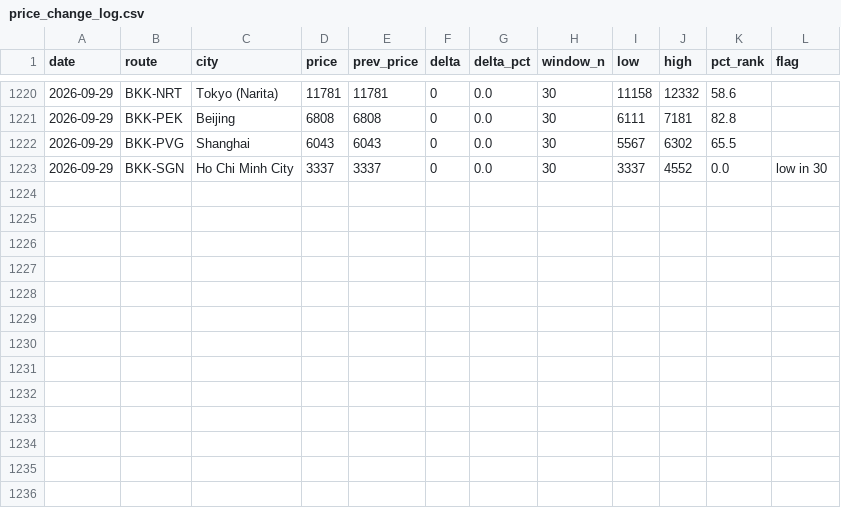
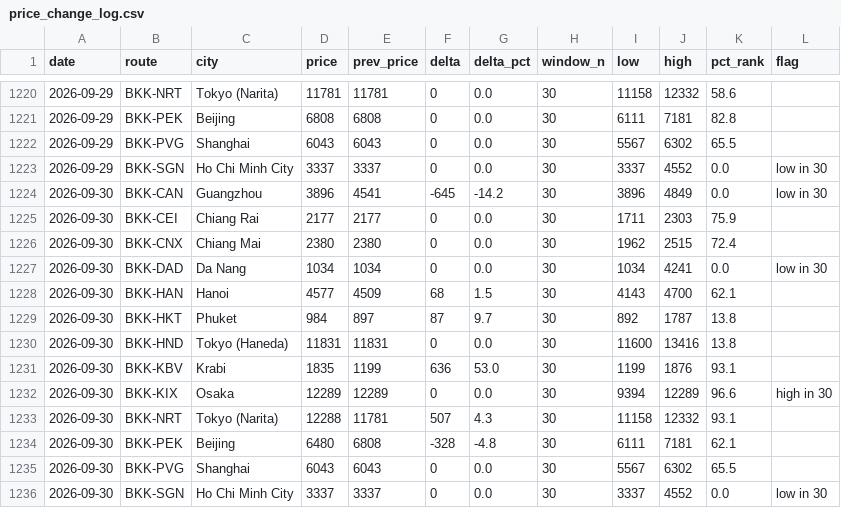
Before and after one commit to swuttipat/flight-price-tracker, a CSV file: data/processed/price_change_log.csv, drawn as a sheet; only a part is shown, gaps mark what is left out.

```diff
--- a/data/processed/price_change_log.csv
+++ b/data/processed/price_change_log.csv
@@ -1223 +1223,14 @@ date,route,city,price,prev_price,delta,delta_pct,window_n,low,high,pct_rank,flag
 2026-09-29,BKK-SGN,Ho Chi Minh City,3337,3337,0,0.0,30,3337,4552,0.0,low in 30
+2026-09-30,BKK-CAN,Guangzhou,3896,4541,-645,-14.2,30,3896,4849,0.0,low in 30
+2026-09-30,BKK-CEI,Chiang Rai,2177,2177,0,0.0,30,1711,2303,75.9,
+2026-09-30,BKK-CNX,Chiang Mai,2380,2380,0,0.0,30,1962,2515,72.4,
+2026-09-30,BKK-DAD,Da Nang,1034,1034,0,0.0,30,1034,4241,0.0,low in 30
+2026-09-30,BKK-HAN,Hanoi,4577,4509,68,1.5,30,4143,4700,62.1,
+2026-09-30,BKK-HKT,Phuket,984,897,87,9.7,30,892,1787,13.8,
+2026-09-30,BKK-HND,Tokyo (Haneda),11831,11831,0,0.0,30,11600,13416,13.8,
+2026-09-30,BKK-KBV,Krabi,1835,1199,636,53.0,30,1199,1876,93.1,
+2026-09-30,BKK-KIX,Osaka,12289,12289,0,0.0,30,9394,12289,96.6,high in 30
+2026-09-30,BKK-NRT,Tokyo (Narita),12288,11781,507,4.3,30,11158,12332,93.1,
+2026-09-30,BKK-PEK,Beijing,6480,6808,-328,-4.8,30,6111,7181,62.1,
+2026-09-30,BKK-PVG,Shanghai,6043,6043,0,0.0,30,5567,6302,65.5,
+2026-09-30,BKK-SGN,Ho Chi Minh City,3337,3337,0,0.0,30,3337,4552,0.0,low in 30
```
Also changed, not shown: data/processed/calendar_latest.csv, data/processed/prices_master.csv, 3 other files.
